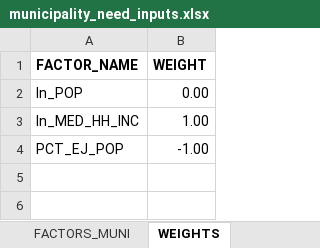
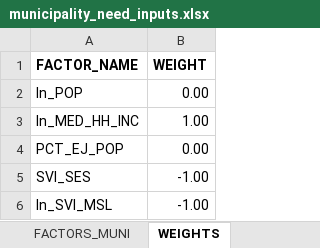
Before and after one commit to CMAP-REPOS/community-cohort-tool, an Excel workbook: input/municipality_need_inputs.xlsx, sheet WEIGHTS, drawn as a sheet; values as stored, in another font and other column widths than the file's, no borders; conditional formats not drawn; the diff names each change by its address in the sheet, - before the commit and + after, or states it on an @@ line.

```diff
--- a/input/municipality_need_inputs.xlsx (sheet WEIGHTS)
+++ b/input/municipality_need_inputs.xlsx (sheet WEIGHTS)
-B4 (WEIGHT): -1.00
+B4 (WEIGHT): 0.00
+row 5: SVI_SES | -1.00
+row 6: ln_SVI_MSL | -1.00
```
Also changed, not shown: sheet FACTORS_MUNI, formulas that keep their value.
